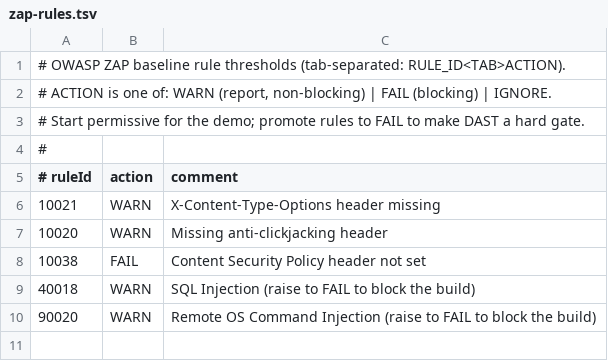
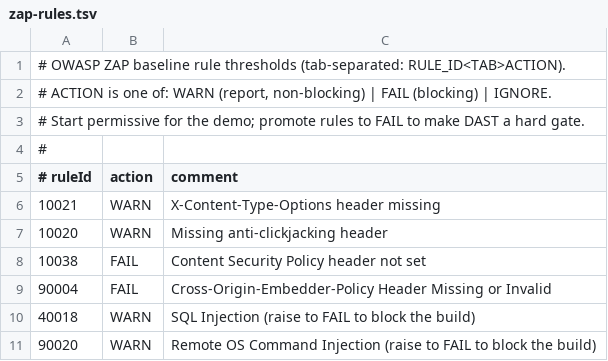
Before and after one commit to RodrigoErGarza/secure-sdlc-pipeline, a TSV file: policies/zap-rules.tsv, drawn as a sheet; the diff names each change by its address in the sheet, - before the commit and + after, or states it on an @@ line.

```diff
--- a/policies/zap-rules.tsv
+++ b/policies/zap-rules.tsv
+row 9: 90004 | FAIL | Cross-Origin-Embedder-Policy Header Missing or Invalid
```
Also changed, not shown: 1 other file.
